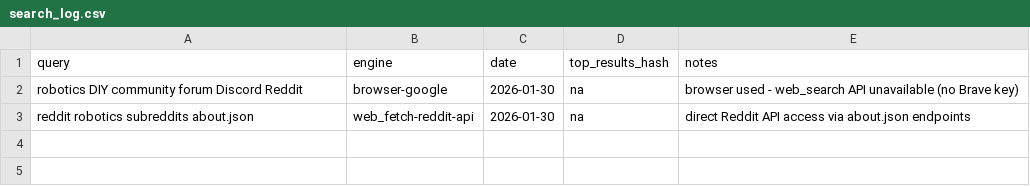
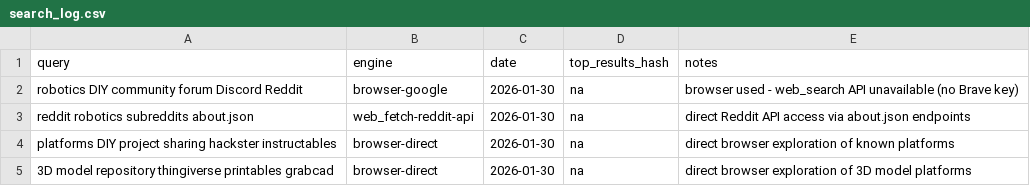
Before and after one commit to jarvis-jai/robot-diy-landscape, a CSV file: data/search_log.csv, drawn as a sheet; the diff names each change by its address in the sheet, - before the commit and + after, or states it on an @@ line.

```diff
--- a/data/search_log.csv
+++ b/data/search_log.csv
+row 4: platforms DIY project sharing hackster instructables | browser-direct | 2026-01-30 | na | direct browser exploration of known platforms
+row 5: 3D model repository thingiverse printables grabcad | browser-direct | 2026-01-30 | na | direct browser exploration of 3D model platforms
```
Also changed, not shown: data/url_backlog.csv, data/visited_urls.csv, 3 other files.
